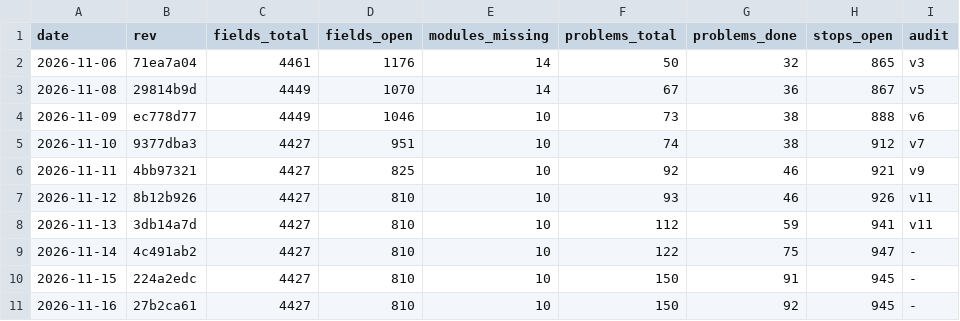
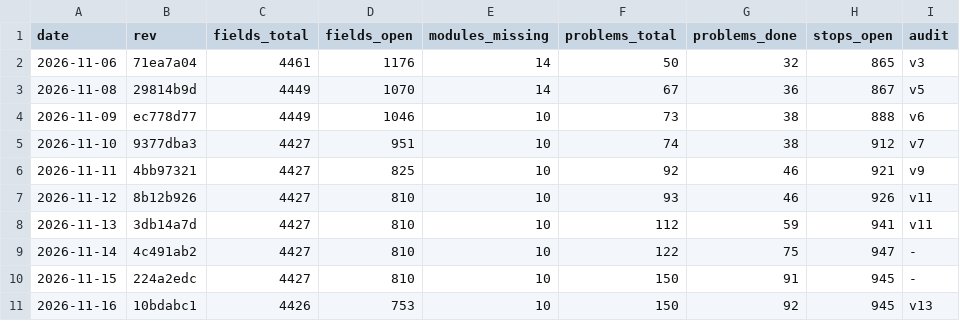
Before and after one commit to Bolebey/openbfme-godot, a TSV file: docs/ennorath/PROGRESS.tsv, drawn as a sheet.

```diff
--- a/docs/ennorath/PROGRESS.tsv
+++ b/docs/ennorath/PROGRESS.tsv
@@ -10,2 +10,2 @@ date	rev	fields_total	fields_open	modules_missing	problems_total	problems_done	s
 2026-11-15	224a2edc	4427	810	10	150	91	945	-
-2026-11-16	27b2ca61	4427	810	10	150	92	945	-
+2026-11-16	10bdabc1	4426	753	10	150	92	945	v13
```
Also changed, not shown: 1 other file.
